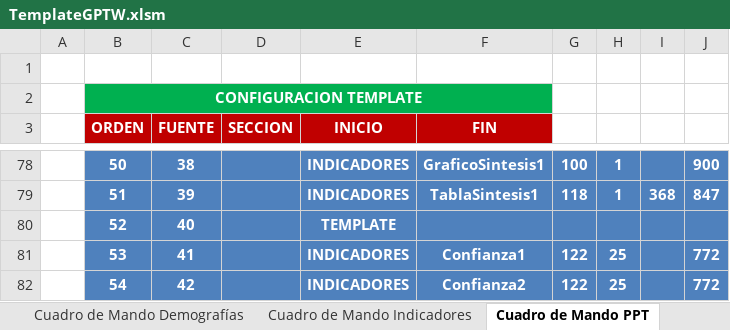
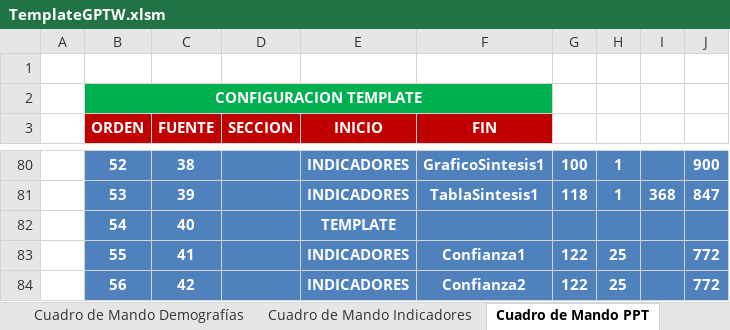
Before and after one commit to gino08/excelMacro, an Excel workbook: TemplateGPTW.xlsm, sheet Cuadro de Mando PPT, drawn as a sheet; only a part is shown, gaps mark what is left out; values as stored, in another font and other column widths than the file's, no borders; charts and pictures not drawn; addresses are those after the commit; the diff covers the shown part only; the diff names each change by its address in the sheet, - before the commit and + after, or states it on an @@ line.

```diff
--- a/TemplateGPTW.xlsm (sheet Cuadro de Mando PPT)
+++ b/TemplateGPTW.xlsm (sheet Cuadro de Mando PPT)
-B80 (ORDEN): 50
+B80 (ORDEN): 52
-B81 (ORDEN): 51
+B81 (ORDEN): 53
-B82 (ORDEN): 52
+B82 (ORDEN): 54
-B83 (ORDEN): 53
+B83 (ORDEN): 55
-B84 (ORDEN): 54
+B84 (ORDEN): 56
```
Also changed, not shown: other rows of this sheet, sheet Gráficos Demografías, sheet Gráficos Indicadores, sheet Cuadro de Mando Indicadores, charts or pictures.
